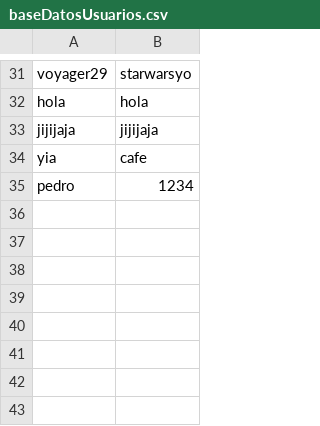
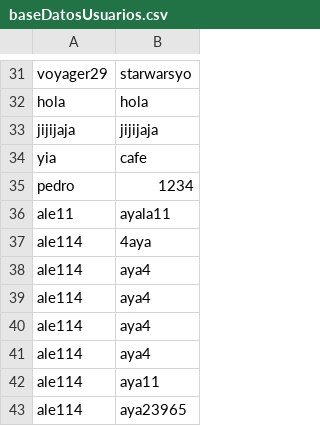
Before and after one commit to AleWWH1104/Project2_EstructuraDatos, a CSV file: databases/baseDatosUsuarios.csv, drawn as a sheet; only a part is shown, gaps mark what is left out; the diff names each change by its address in the sheet, - before the commit and + after, or states it on an @@ line.

```diff
--- a/databases/baseDatosUsuarios.csv
+++ b/databases/baseDatosUsuarios.csv
+row 36: ale11 | ayala11
+row 37: ale114 | 4aya
+row 38: ale114 | aya4
+row 39: ale114 | aya4
+row 40: ale114 | aya4
+row 41: ale114 | aya4
+row 42: ale114 | aya11
+row 43: ale114 | aya23965
```
Also changed, not shown: 9 other files.
